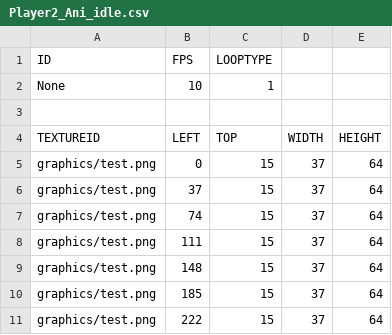
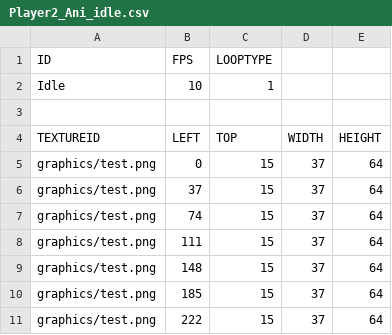
Before and after one commit to LimHyeoungJun/StickHero, a CSV file: stickhero-bin/Animations/Player2_Ani_idle.csv, drawn as a sheet.

```diff
--- a/stickhero-bin/Animations/Player2_Ani_idle.csv
+++ b/stickhero-bin/Animations/Player2_Ani_idle.csv
@@ -1,3 +1,3 @@
 ID,FPS,LOOPTYPE,,
-None,10,1,,
+Idle,10,1,,
 ,,,,
```
Also changed, not shown: stickhero-bin/Animations/Player2_Ani_run.csv, stickhero-bin/script/DefaultResourceList.csv, 27 other files.
